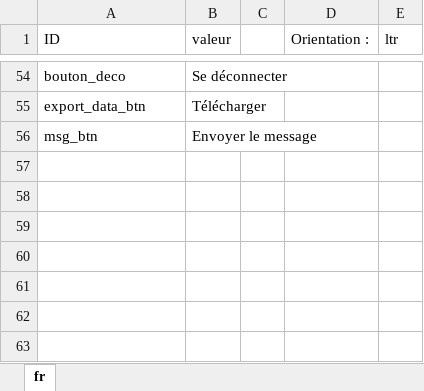
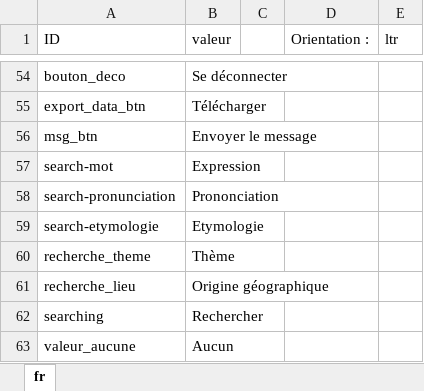
Before and after one commit to Jerem-dY/Makki, an Excel workbook: traductions/traduction_fr.xlsx, sheet fr, drawn as a sheet; only a part is shown, gaps mark what is left out; values as stored, in another font and other column widths than the file's, no borders; table styles not drawn; the diff names each change by its address in the sheet, - before the commit and + after, or states it on an @@ line.

Commit message:
recherche avancée

```diff
--- a/traductions/traduction_fr.xlsx (sheet fr)
+++ b/traductions/traduction_fr.xlsx (sheet fr)
+row 57: search-mot | Expression
+row 58: search-pronunciation | Prononciation
+row 59: search-etymologie | Etymologie
+row 60: recherche_theme | Thème
+row 61: recherche_lieu | Origine géographique
+row 62: searching | Rechercher
+row 63: valeur_aucune | Aucun
```
Also changed, not shown: 9 other files.
